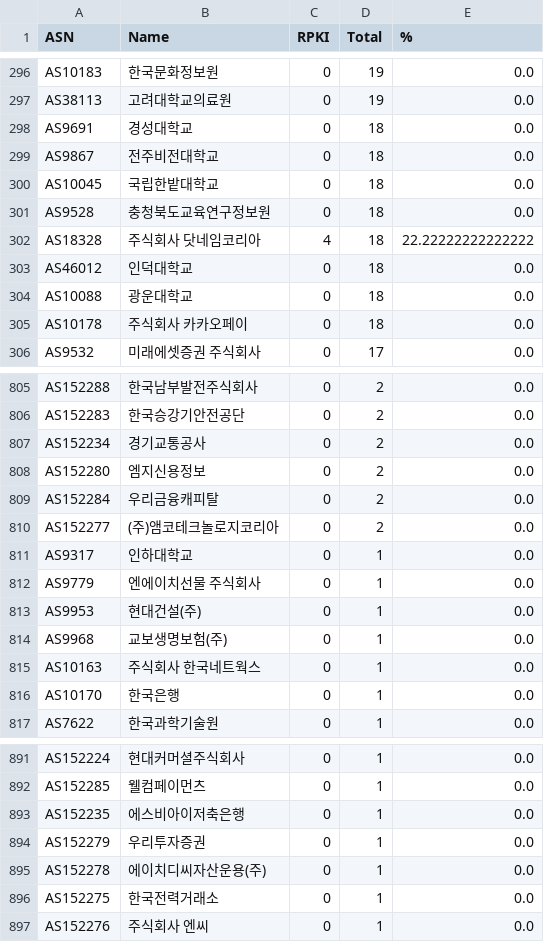
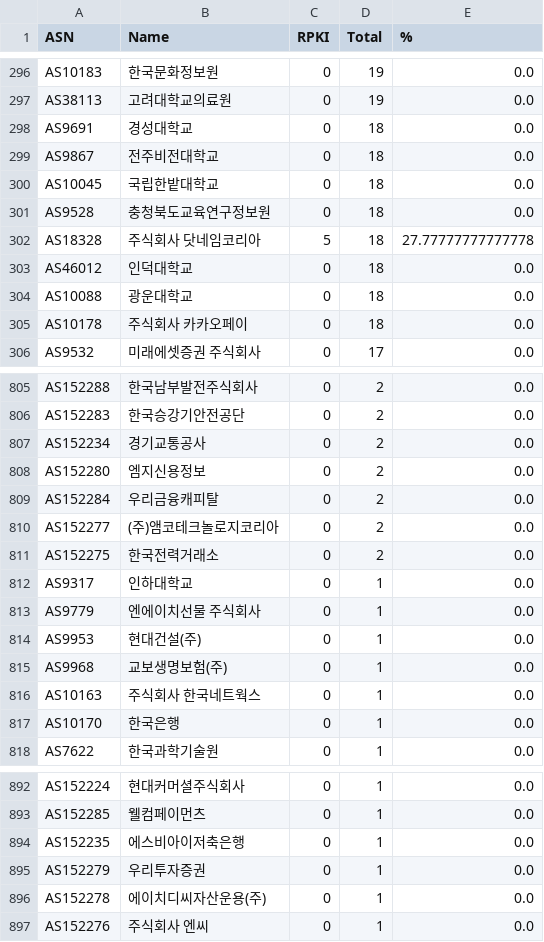
Before and after one commit to dxdxdt/rpki-tracker-kr, a CSV file: result.csv, drawn as a sheet; only a part is shown, gaps mark what is left out; the diff covers the shown part only.

```diff
--- a/result.csv
+++ b/result.csv
@@ -301,3 +301,3 @@ AS10045,국립한밭대학교,0,18,0.0
 AS9528,충청북도교육연구정보원,0,18,0.0
-AS18328,주식회사 닷네임코리아,4,18,22.22222222222222
+AS18328,주식회사 닷네임코리아,5,18,27.77777777777778
 AS46012,인덕대학교,0,18,0.0
@@ -810,2 +810,3 @@ AS152284,우리금융캐피탈,0,2,0.0
 AS152277,(주)앰코테크놀로지코리아,0,2,0.0
+AS152275,한국전력거래소,0,2,0.0
 AS9317,인하대학교,0,1,0.0
@@ -895,3 +896,2 @@ AS152279,우리투자증권,0,1,0.0
 AS152278,에이치디씨자산운용(주),0,1,0.0
-AS152275,한국전력거래소,0,1,0.0
 AS152276,주식회사 엔씨,0,1,0.0
```
Also changed, not shown: 3 added rows, 3 removed rows and 6 edited cells elsewhere in this file, 9 other files.
